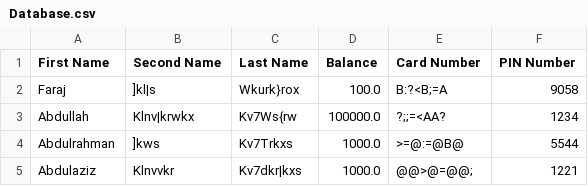
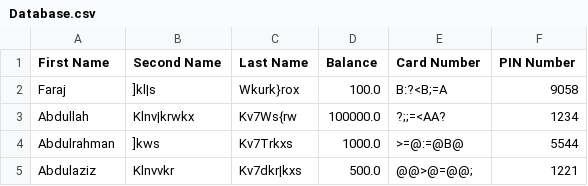
Before and after one commit to MajidRaimi/CSProject, a CSV file: Database.csv, drawn as a sheet; the diff names each change by its address in the sheet, - before the commit and + after, or states it on an @@ line.

Commit message:
Tue Dec 07 09:21:50 AST 2021

```diff
--- a/Database.csv
+++ b/Database.csv
-D5 (Balance): 1000.0
+D5 (Balance): 500.0
```
